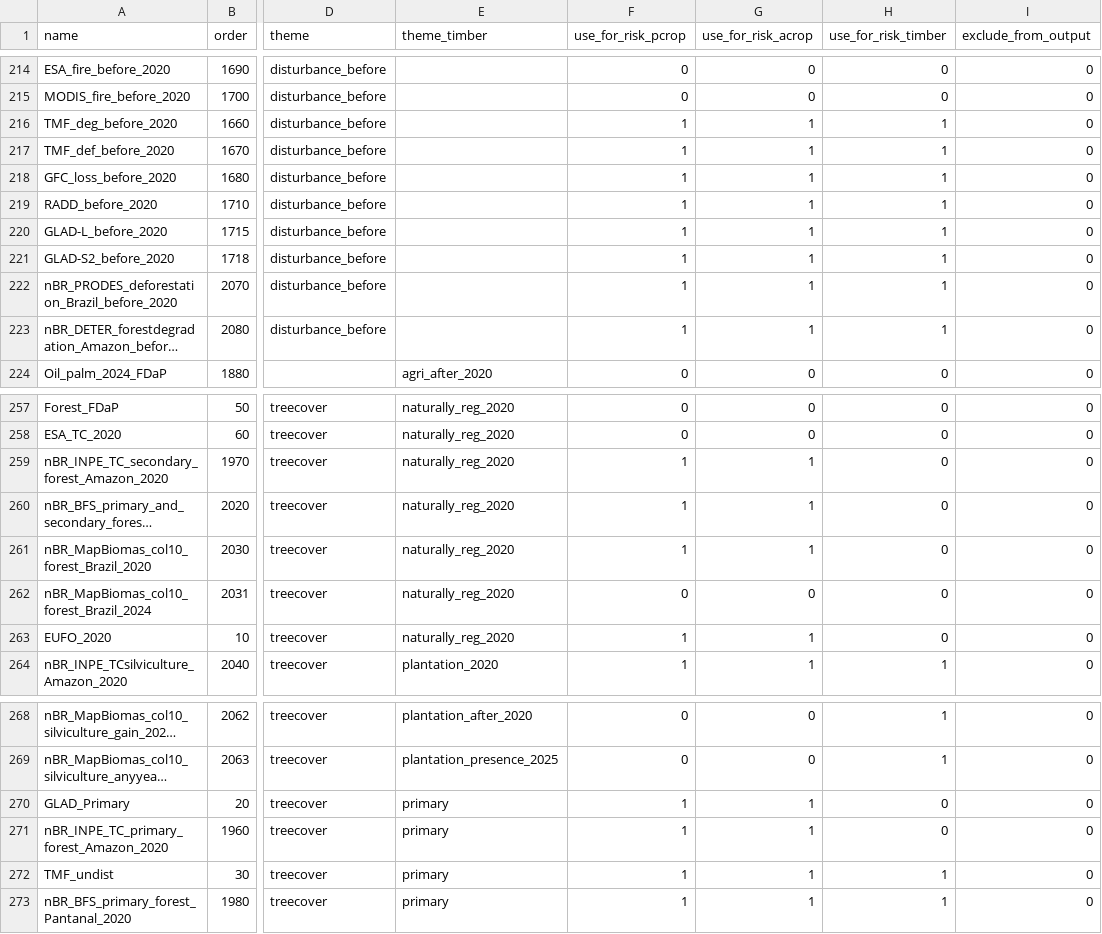
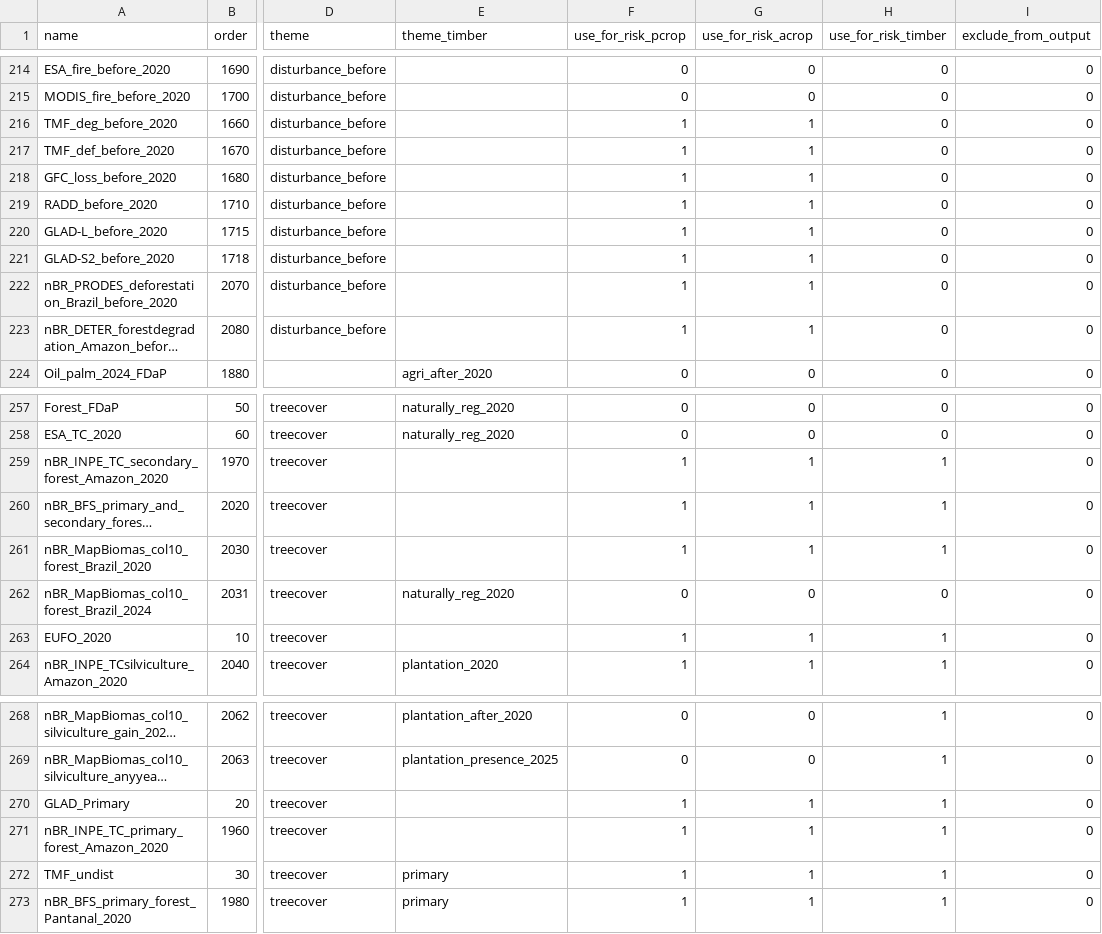
Before and after one commit to forestdatapartnership/whisp, a CSV file: src/openforis_whisp/parameters/lookup_datasets.csv, drawn as a sheet; only a part is shown, gaps mark what is left out; long unchanged cells end in …; the diff names each change by its address in the sheet, - before the commit and + after, or states it on an @@ line.

Commit message:
Make use_for_risk_timber match what the timber decision tree reads: on for the six tree cover rows its forest gate shares with the crop decision trees, off for disturbance before 2020; tests check both risk flags; results unchanged
theme_timber is cleared on those six rows (EUFO_2020, GLAD_Primary and four Brazilian layers), since they reach the timber decision tree through Ind_01_treecover and answer no forest type question. Every indicator's dataset list is unchanged, for every national filter.

```diff
--- a/src/openforis_whisp/parameters/lookup_datasets.csv
+++ b/src/openforis_whisp/parameters/lookup_datasets.csv
-H216:H223 (use_for_risk_timber): 1
+H216:H223 (use_for_risk_timber): 0
-E259:E261 (theme_timber): naturally_reg_2020
+E259:E261 (theme_timber): (empty)
-H259:H261 (use_for_risk_timber): 0
+H259:H261 (use_for_risk_timber): 1
-E263 (theme_timber): naturally_reg_2020
+E263 (theme_timber): (empty)
-H263 (use_for_risk_timber): 0
+H263 (use_for_risk_timber): 1
-E270:E271 (theme_timber): primary
+E270:E271 (theme_timber): (empty)
-H270:H271 (use_for_risk_timber): 0
+H270:H271 (use_for_risk_timber): 1
```
Also changed, not shown: 3 other files.
